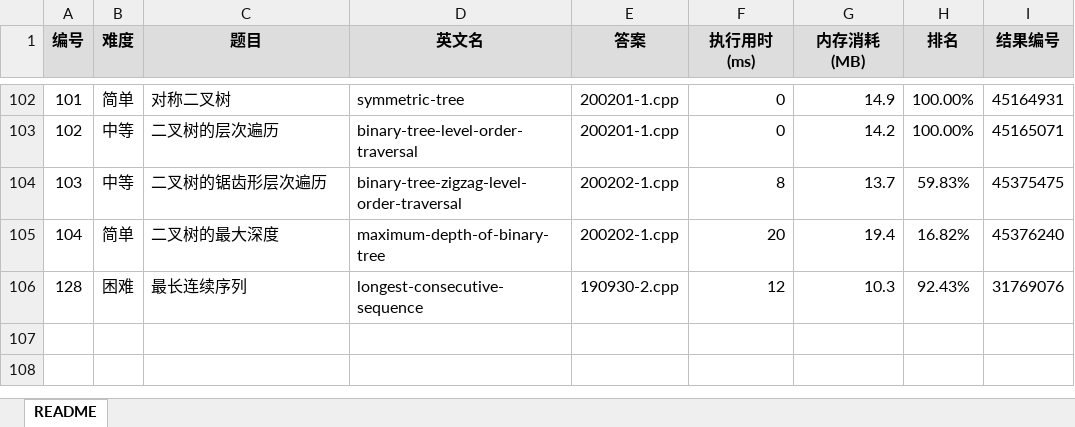
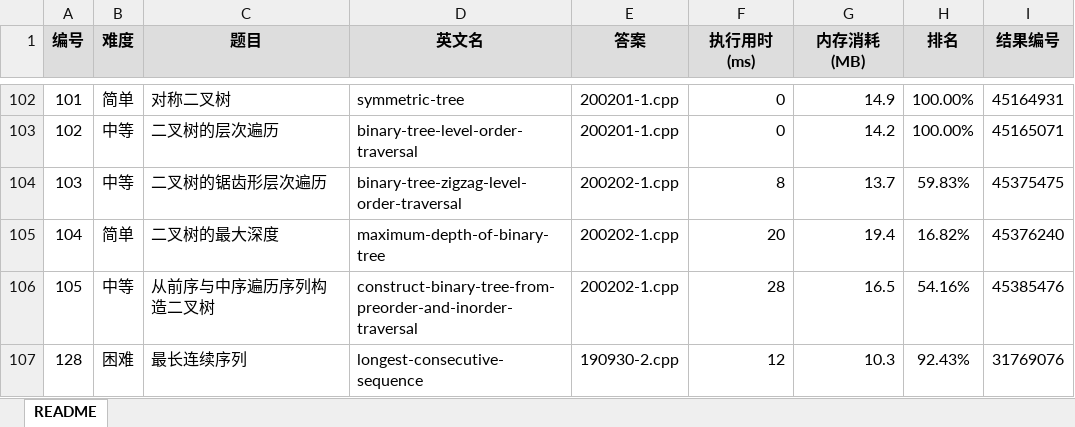
Before and after one commit to yanlinlin82/leetcode, an Excel workbook: results.xlsx, sheet README, drawn as a sheet; only a part is shown, gaps mark what is left out; values as stored, in another font and other column widths than the file's, no borders; the diff names each change by its address in the sheet, - before the commit and + after, or states it on an @@ line.

```diff
--- a/results.xlsx (sheet README)
+++ b/results.xlsx (sheet README)
+row 106: 105 | 中等 | 从前序与中序遍历序列构造二叉树 | construct-binary-tree-from-preorder-and-inorder-traversal | 200202-1.cpp | 28 | 16.5 | 54.16% | 45385476
```
Also changed, not shown: 2 other files.
